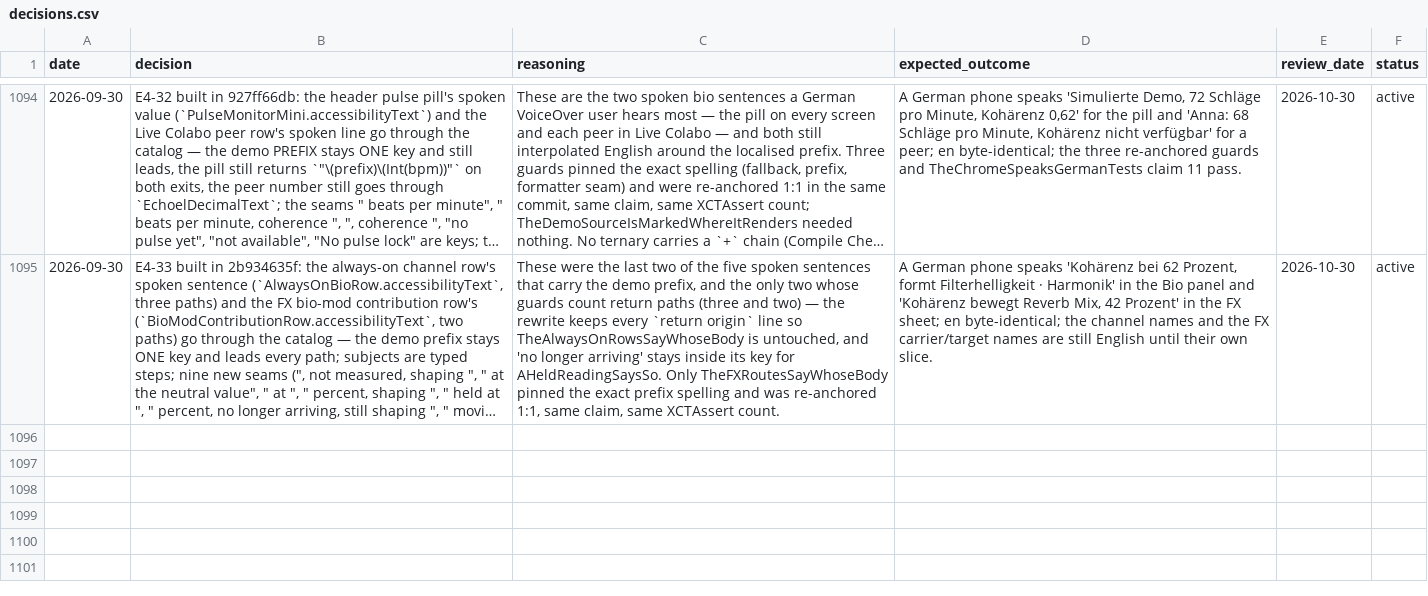
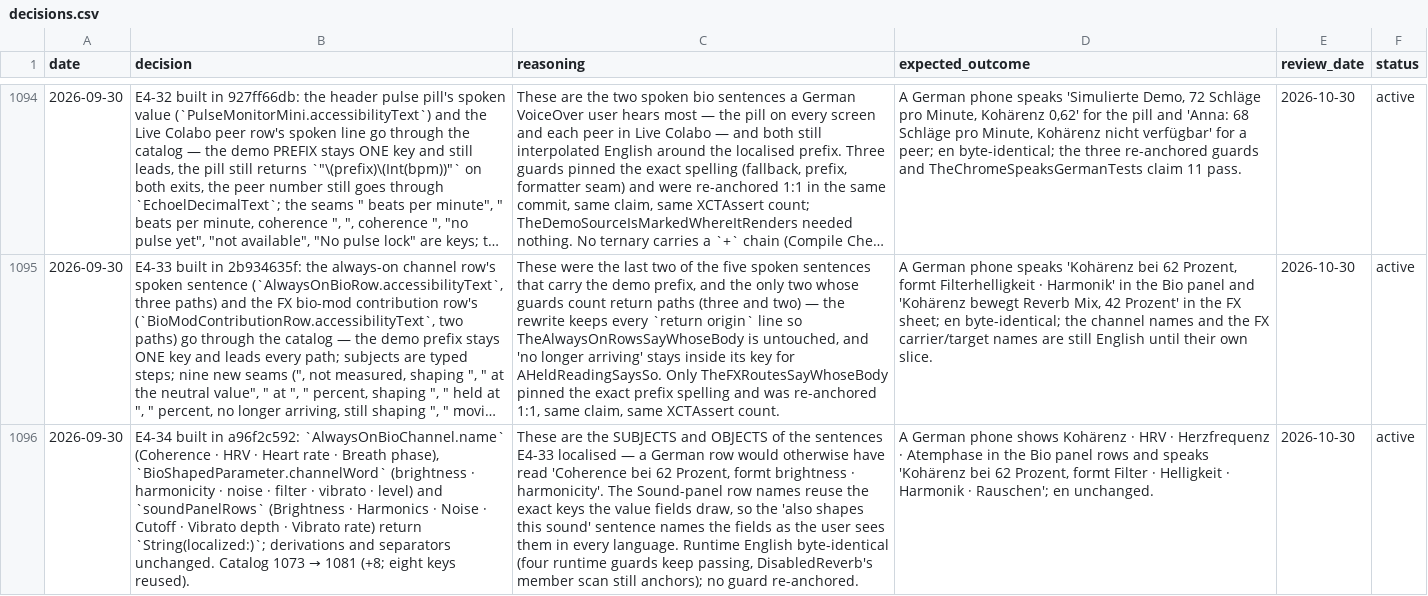
Before and after one commit to vibrationalforce/Echoelmusic, a CSV file: decisions.csv, drawn as a sheet; only a part is shown, gaps mark what is left out; long unchanged cells end in …; the diff names each change by its address in the sheet, - before the commit and + after, or states it on an @@ line.

```diff
--- a/decisions.csv
+++ b/decisions.csv
+row 1096: 2026-09-30 | E4-34 built in a96f2c592: `AlwaysOnBioChannel.name` (Coherence · HRV · Heart rate · Breath phase), `BioShapedParameter.channelWord` (brightness · harmonicity · noise · filter · vibrato · level) and `soundPanelRows` (Brightness · Harmonics · Noise · Cutoff · Vibrato depth · Vibrato rate) return `String(localized:)`; derivations and separators unchanged. Catalog 1073 → 1081 (+8; eight keys reused). | These are the SUBJECTS and OBJECTS of the sentences E4-33 localised — a German row would otherwise have read 'Coherence bei 62 Prozent, formt brightness · harmonicity'. The Sound-panel row names reuse the exact keys the value fields draw, so the 'also shapes this sound' sentence names the fields as the user sees them in every language. Runtime English byte-identical (four runtime guards keep passing, DisabledReverb's member scan still anchors); no guard re-anchored. | A German phone shows Kohärenz · HRV · Herzfrequenz · Atemphase in the Bio panel rows and speaks 'Kohärenz bei 62 Prozent, formt Filter · Helligkeit · Harmonik · Rauschen'; en unchanged. | 2026-10-30 | active
```
Also changed, not shown: 3 other files.
